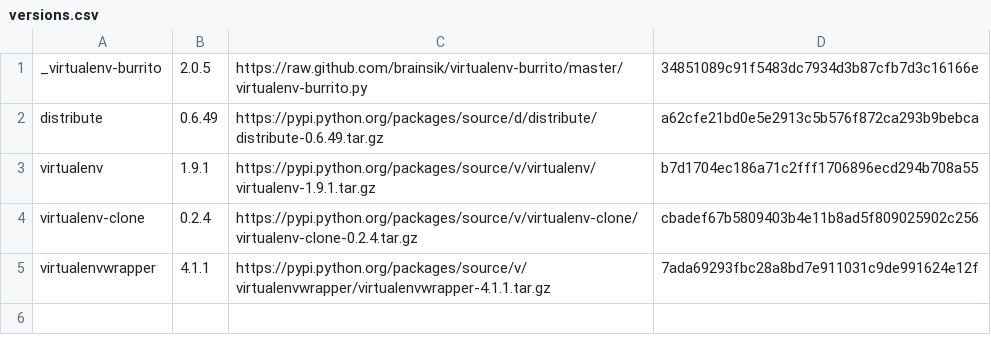
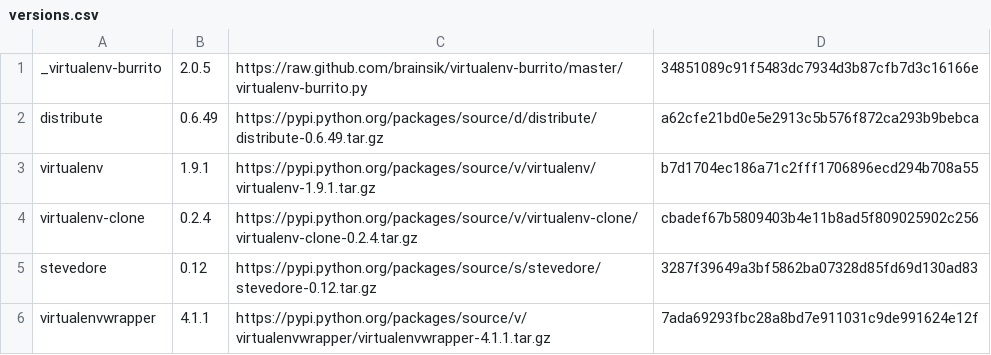
Before and after one commit to brainsik/virtualenv-burrito, a CSV file: versions.csv, drawn as a sheet; the diff names each change by its address in the sheet, - before the commit and + after, or states it on an @@ line.

Commit message:
Also install stevedore package from virtualenvwrapper

```diff
--- a/versions.csv
+++ b/versions.csv
+row 5: stevedore | 0.12 | https://pypi.python.org/packages/source/s/stevedore/stevedore-0.12.tar.gz | 3287f39649a3bf5862ba07328d85fd69d130ad83
```
Also changed, not shown: 1 other file.
